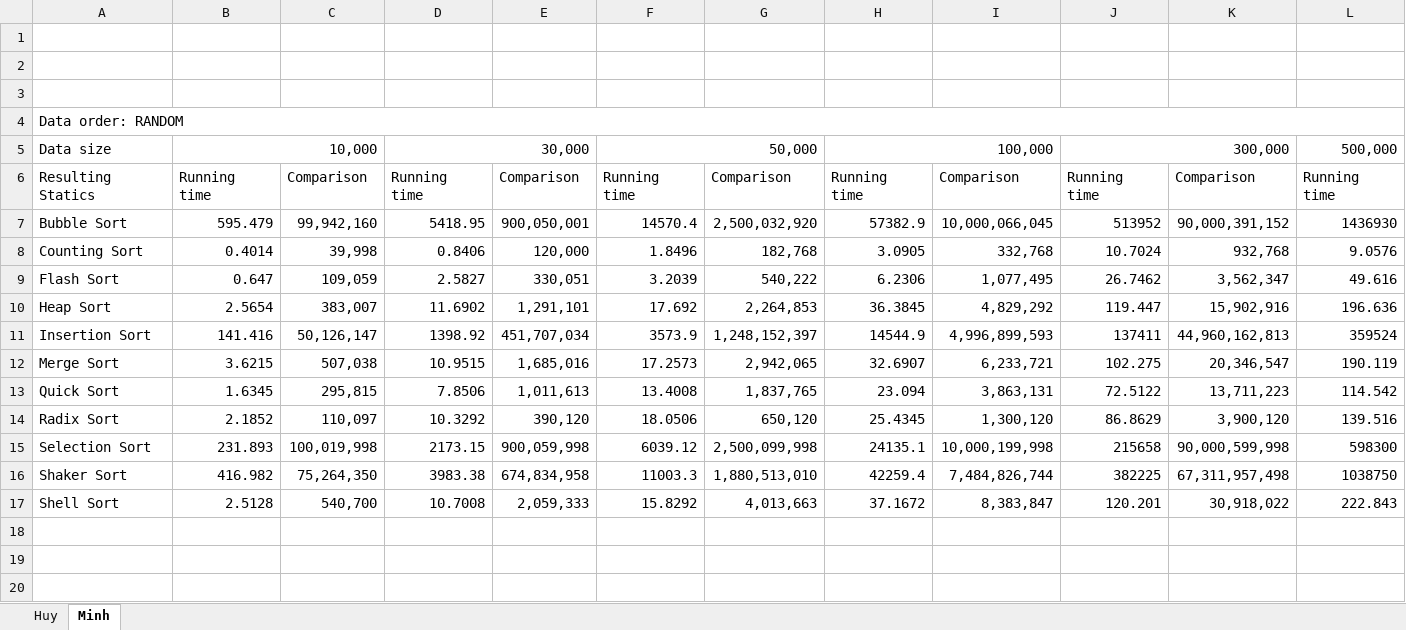
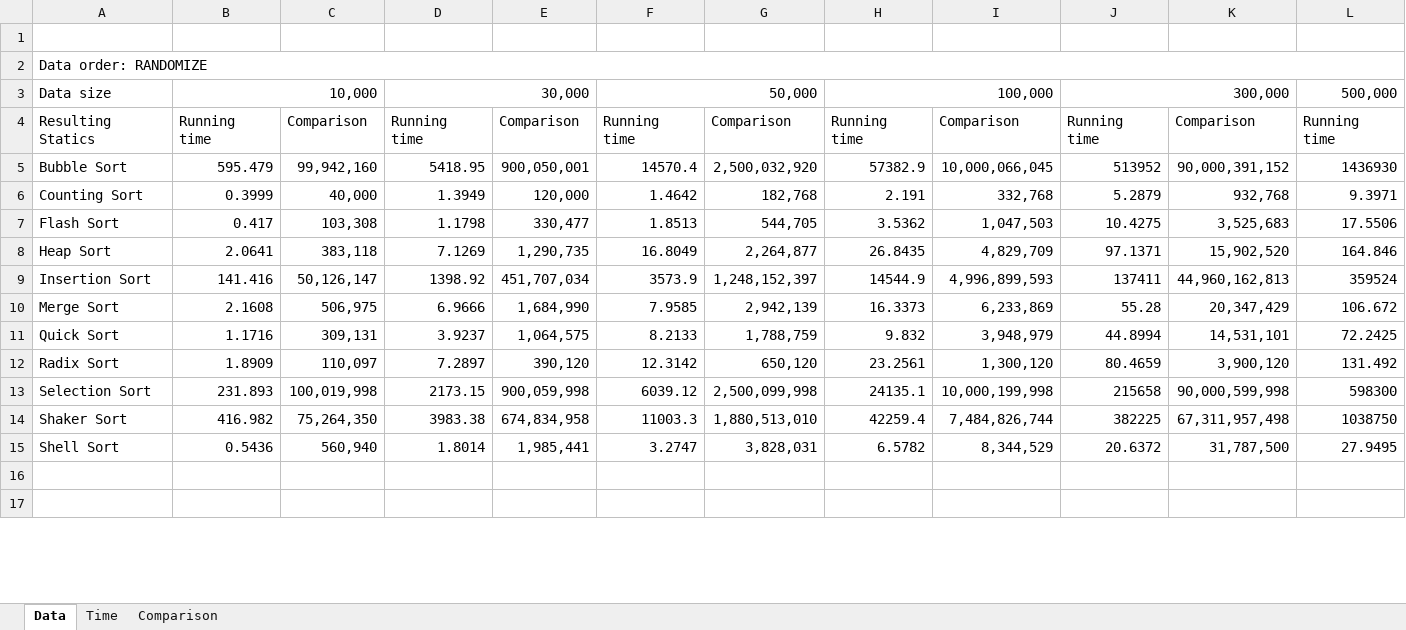
Before and after one commit to Melios22/Lab3_Sorting, an Excel workbook: Report/Measuring.xlsx, sheet Data, drawn as a sheet; only a part is shown; values as stored, in another font and other column widths than the file's, no cell formats; removed rows and columns are numbered as before the commit, all else as after; rows hold the shown columns only; the diff covers the shown part only; the diff names each change by its address in the sheet, - before the commit and + after, or states it on an @@ line.

```diff
--- a/Report/Measuring.xlsx (sheet Data)
+++ b/Report/Measuring.xlsx (sheet Data)
-sheet tab: Minh
+sheet tab: Data
-sheet tab: Huy
+sheet tab: Time
+sheet tab: Comparison
-row 2: (empty)
-row 3: (empty)
-A2: Data order: RANDOM
+A2: Data order: RANDOMIZE
-B6: 0.4014
+B6: 0.3999
-C6: 39,998
+C6: 40,000
-D6: 0.8406
+D6: 1.3949
-F6: 1.8496
+F6: 1.4642
-H6: 3.0905
+H6: 2.191
-J6: 10.7024
+J6: 5.2879
-L6: 9.0576
+L6: 9.3971
-row 9: Flash Sort | 0.647 | 109,059 | 2.5827 | 330,051 | 3.2039 | 540,222 | 6.2306 | 1,077,495 | 26.7462 | 3,562,347 | 49.616
-row 10: Heap Sort | 2.5654 | 383,007 | 11.6902 | 1,291,101 | 17.692 | 2,264,853 | 36.3845 | 4,829,292 | 119.447 | 15,902,916 | 196.636
+row 7: Flash Sort | 0.417 | 103,308 | 1.1798 | 330,477 | 1.8513 | 544,705 | 3.5362 | 1,047,503 | 10.4275 | 3,525,683 | 17.5506
+row 8: Heap Sort | 2.0641 | 383,118 | 7.1269 | 1,290,735 | 16.8049 | 2,264,877 | 26.8435 | 4,829,709 | 97.1371 | 15,902,520 | 164.846
-row 12: Merge Sort | 3.6215 | 507,038 | 10.9515 | 1,685,016 | 17.2573 | 2,942,065 | 32.6907 | 6,233,721 | 102.275 | 20,346,547 | 190.119
-row 13: Quick Sort | 1.6345 | 295,815 | 7.8506 | 1,011,613 | 13.4008 | 1,837,765 | 23.094 | 3,863,131 | 72.5122 | 13,711,223 | 114.542
+row 10: Merge Sort | 2.1608 | 506,975 | 6.9666 | 1,684,990 | 7.9585 | 2,942,139 | 16.3373 | 6,233,869 | 55.28 | 20,347,429 | 106.672
+row 11: Quick Sort | 1.1716 | 309,131 | 3.9237 | 1,064,575 | 8.2133 | 1,788,759 | 9.832 | 3,948,979 | 44.8994 | 14,531,101 | 72.2425
-B12: 2.1852
+B12: 1.8909
-D12: 10.3292
+D12: 7.2897
-F12: 18.0506
+F12: 12.3142
-H12: 25.4345
+H12: 23.2561
-J12: 86.8629
+J12: 80.4659
-L12: 139.516
+L12: 131.492
-row 17: Shell Sort | 2.5128 | 540,700 | 10.7008 | 2,059,333 | 15.8292 | 4,013,663 | 37.1672 | 8,383,847 | 120.201 | 30,918,022 | 222.843
-row 15: (empty)
+row 15: Shell Sort | 0.5436 | 560,940 | 1.8014 | 1,985,441 | 3.2747 | 3,828,031 | 6.5782 | 8,344,529 | 20.6372 | 31,787,500 | 27.9495
```
Also changed, not shown: 167 edited cells elsewhere in this sheet, cell formats, charts or pictures, 3 other files.
